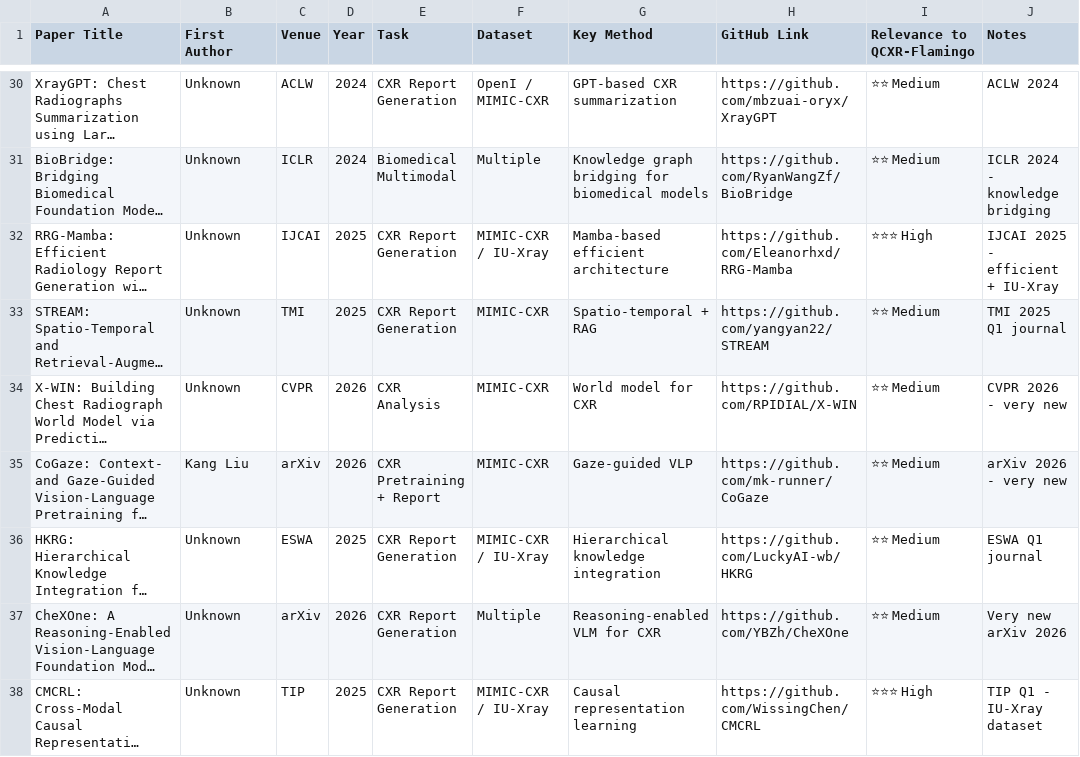
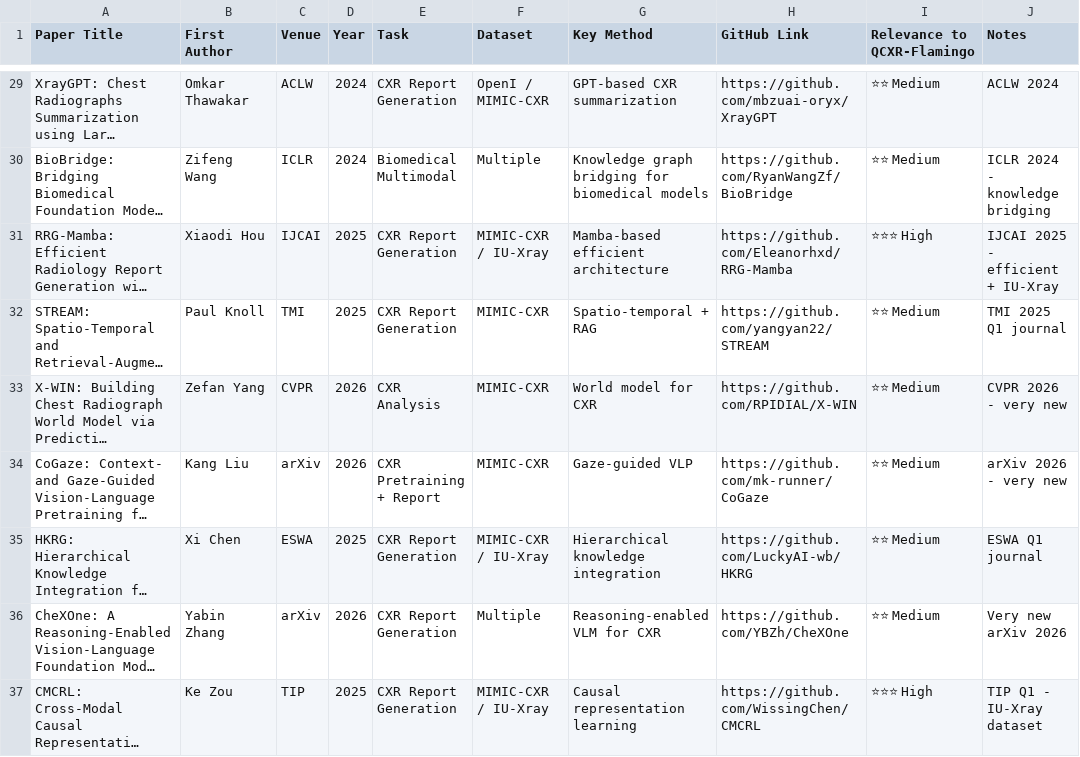
Before and after one commit to shahriar-ahmed-seam/QCXR-Flamingo, a CSV file: literature_survey.csv, drawn as a sheet; only a part is shown, gaps mark what is left out; long unchanged cells end in …; addresses are those after the commit; the diff covers the shown part only; the diff names each change by its address in the sheet, - before the commit and + after, or states it on an @@ line.

Commit message:
Update literature_survey.csv meticulously from PDF contents (authors, links, titles)

```diff
--- a/literature_survey.csv
+++ b/literature_survey.csv
-B29 (First Author): Unknown
+B29 (First Author): Omkar Thawakar
-B30 (First Author): Unknown
+B30 (First Author): Zifeng Wang
-B31 (First Author): Unknown
+B31 (First Author): Xiaodi Hou
-B32 (First Author): Unknown
+B32 (First Author): Paul Knoll
-B33 (First Author): Unknown
+B33 (First Author): Zefan Yang
-B35 (First Author): Unknown
+B35 (First Author): Xi Chen
-B36 (First Author): Unknown
+B36 (First Author): Yabin Zhang
-B37 (First Author): Unknown
+B37 (First Author): Ke Zou
```
Also changed, not shown: 1 removed row and 23 edited cells elsewhere in this file.
